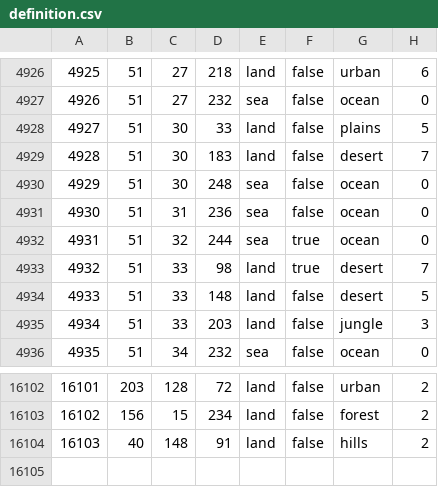
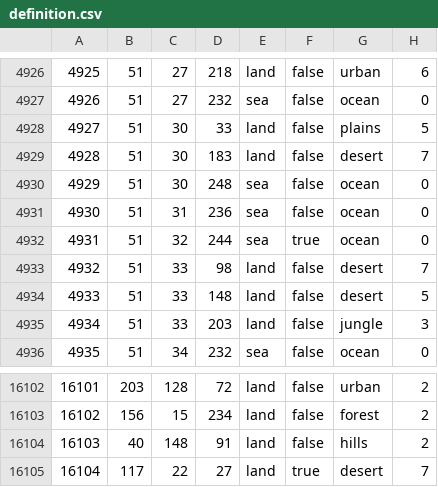
Before and after one commit to FascistThanos/TheLastBastion, a CSV file: map/definition.csv, drawn as a sheet; only a part is shown, gaps mark what is left out.

```diff
--- a/map/definition.csv
+++ b/map/definition.csv
@@ -4932,3 +4932,3 @@
 4931;51;32;244;sea;true;ocean;0
-4932;51;33;98;land;true;desert;7
+4932;51;33;98;land;false;desert;7
 4933;51;33;148;land;false;desert;5
@@ -16104 +16104,2 @@
 16103;40;148;91;land;false;hills;2
+16104;117;22;27;land;true;desert;7
```
Also changed, not shown: 35 other files.
